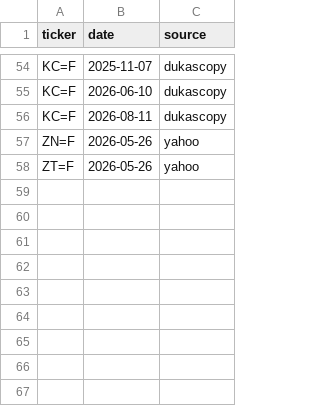
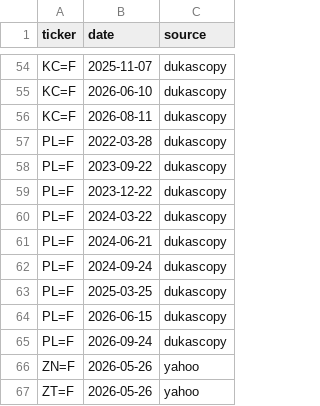
Before and after one commit to conjuror123/Market-alert-old, a CSV file: data/jump/rolls.csv, drawn as a sheet; only a part is shown, gaps mark what is left out; the diff names each change by its address in the sheet, - before the commit and + after, or states it on an @@ line.

```diff
--- a/data/jump/rolls.csv
+++ b/data/jump/rolls.csv
+row 57: PL=F | 2022-03-28 | dukascopy
+row 58: PL=F | 2023-09-22 | dukascopy
+row 59: PL=F | 2023-12-22 | dukascopy
+row 60: PL=F | 2024-03-22 | dukascopy
+row 61: PL=F | 2024-06-21 | dukascopy
+row 62: PL=F | 2024-09-24 | dukascopy
+row 63: PL=F | 2025-03-25 | dukascopy
+row 64: PL=F | 2026-06-15 | dukascopy
+row 65: PL=F | 2026-09-24 | dukascopy
```
Also changed, not shown: 14 other files.
